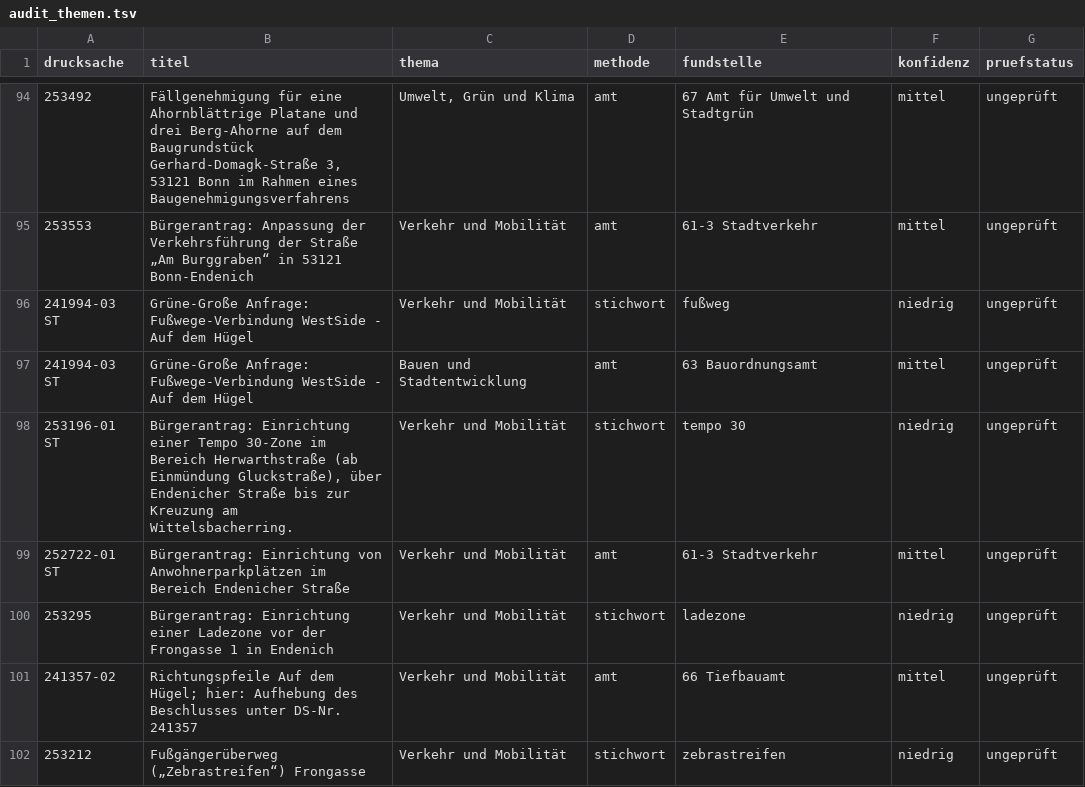
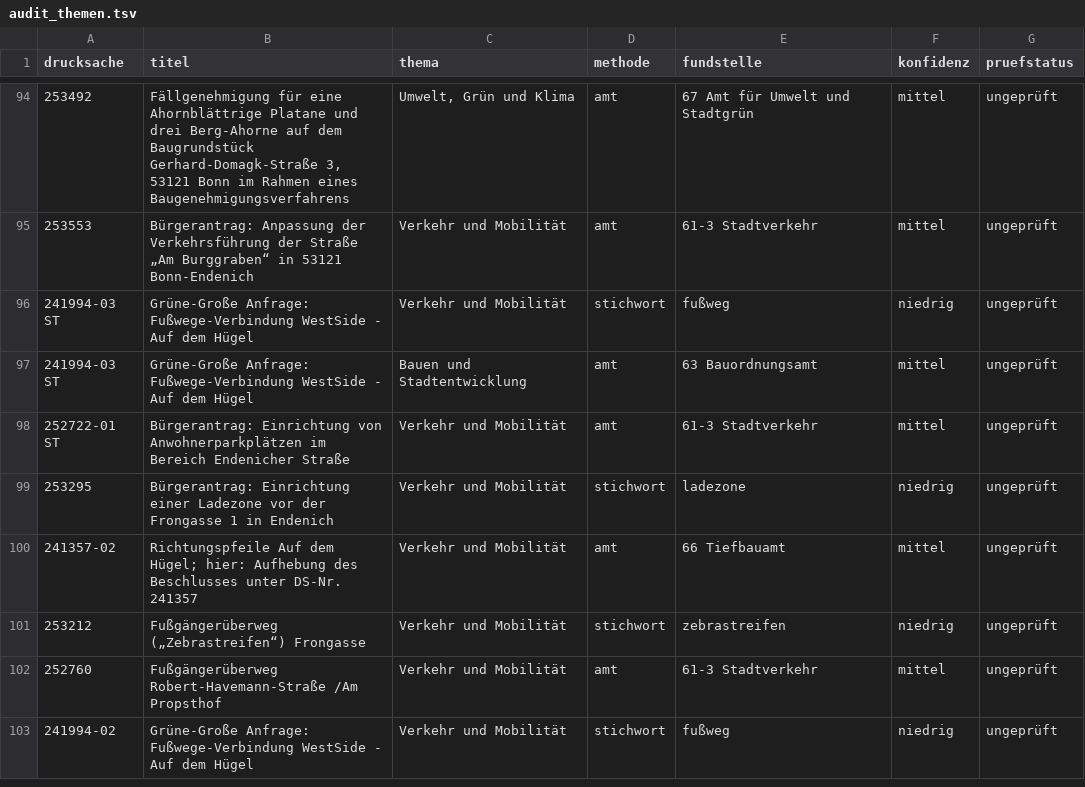
Before and after one commit to daimpad/allris-test, a TSV file: data/export/endenich/audit_themen.tsv, drawn as a sheet; only a part is shown, gaps mark what is left out; the shorter side is filled out with more unchanged rows; the diff covers the shown part only; the diff names each change by its address in the sheet, - before the commit and + after, or states it on an @@ line.

```diff
--- a/data/export/endenich/audit_themen.tsv
+++ b/data/export/endenich/audit_themen.tsv
-row 98: 253196-01 ST | Bürgerantrag: Einrichtung einer Tempo 30-Zone im Bereich Herwarthstraße (ab Einmündung Gluckstraße), über Endenicher Straße bis zur Kreuzung am Wittelsbacherring. | Verkehr und Mobilität | stichwort | tempo 30 | niedrig | ungeprüft
```
Also changed, not shown: 22 removed rows elsewhere in this file, data/export/audit_bebauungsplaene.tsv, data/export/endenich/audit_zeit.tsv, 14 other files.
